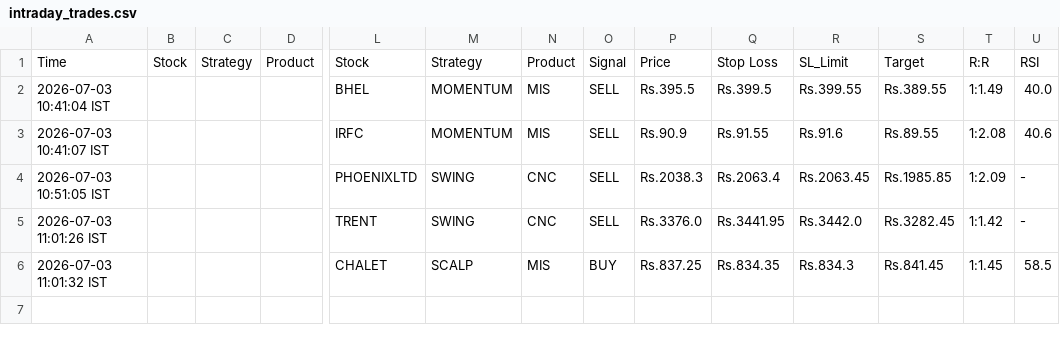
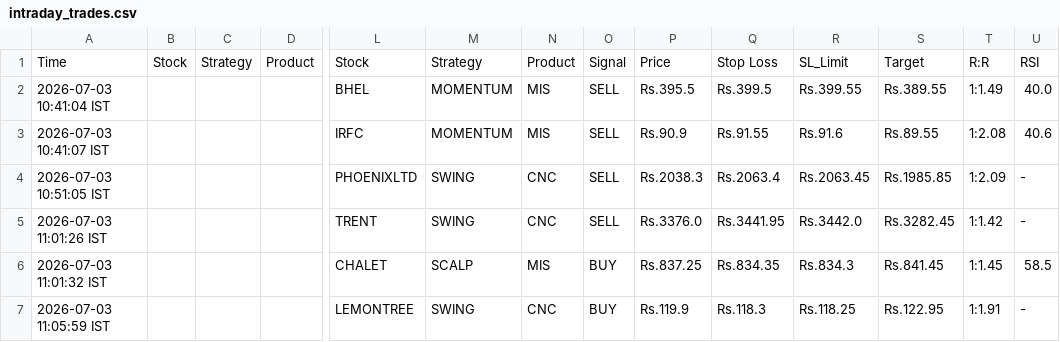
Before and after one commit to johnkasc-lab/MarketStock, a CSV file: intraday_trades.csv, drawn as a sheet; only a part is shown, gaps mark what is left out; rows hold the shown columns only; the diff names each change by its address in the sheet, - before the commit and + after, or states it on an @@ line.

```diff
--- a/intraday_trades.csv
+++ b/intraday_trades.csv
+row 7: 2026-07-03 11:05:59 IST |  |  |  | LEMONTREE | SWING | CNC | BUY | Rs.119.9 | Rs.118.3 | Rs.118.25 | Rs.122.95 | 1:1.91 | -
```
Also changed, not shown: open_positions.csv, trade_ledger.csv, 1 other file.
